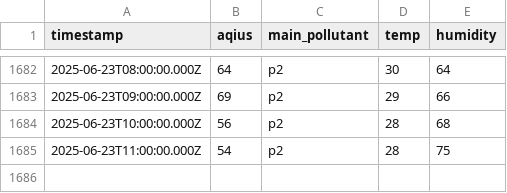
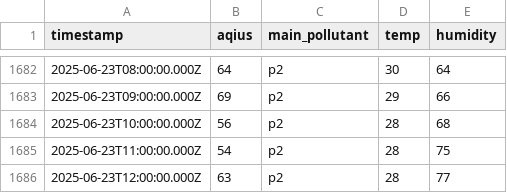
Before and after one commit to yusufrjb/log-aqi-surabaya, a CSV file: aqi_surabaya.csv, drawn as a sheet; only a part is shown, gaps mark what is left out.

```diff
--- a/aqi_surabaya.csv
+++ b/aqi_surabaya.csv
@@ -1685 +1685,2 @@ timestamp,aqius,main_pollutant,temp,humidity
 2025-06-23T11:00:00.000Z,54,p2,28,75
+2025-06-23T12:00:00.000Z,63,p2,28,77
```
